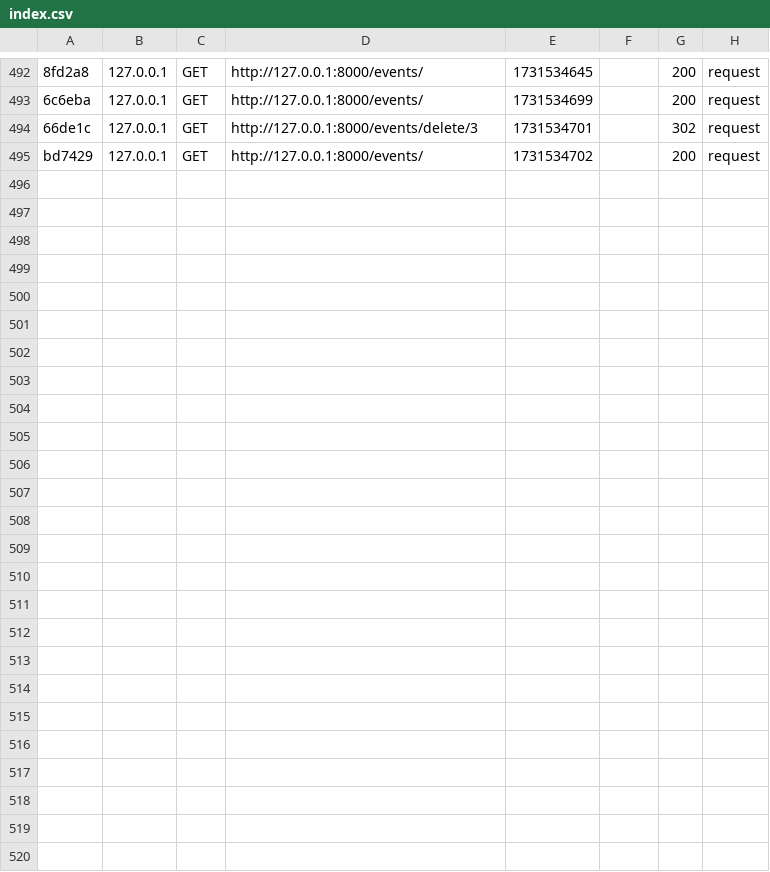
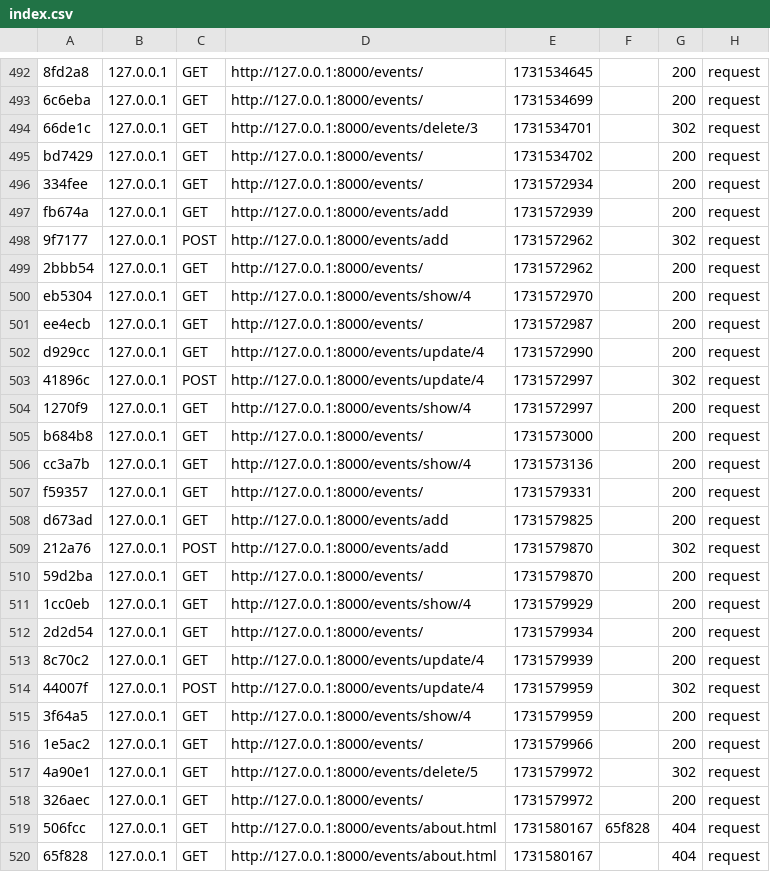
Before and after one commit to Firas-Mahjoubi/EduPlus, a CSV file: var/cache/dev/profiler/index.csv, drawn as a sheet; only a part is shown, gaps mark what is left out; the diff names each change by its address in the sheet, - before the commit and + after, or states it on an @@ line.

```diff
--- a/var/cache/dev/profiler/index.csv
+++ b/var/cache/dev/profiler/index.csv
+row 496: 334fee | 127.0.0.1 | GET | http://127.0.0.1:8000/events/ | 1731572934 |  | 200 | request
+row 497: fb674a | 127.0.0.1 | GET | http://127.0.0.1:8000/events/add | 1731572939 |  | 200 | request
+row 498: 9f7177 | 127.0.0.1 | POST | http://127.0.0.1:8000/events/add | 1731572962 |  | 302 | request
+row 499: 2bbb54 | 127.0.0.1 | GET | http://127.0.0.1:8000/events/ | 1731572962 |  | 200 | request
+row 500: eb5304 | 127.0.0.1 | GET | http://127.0.0.1:8000/events/show/4 | 1731572970 |  | 200 | request
+row 501: ee4ecb | 127.0.0.1 | GET | http://127.0.0.1:8000/events/ | 1731572987 |  | 200 | request
+row 502: d929cc | 127.0.0.1 | GET | http://127.0.0.1:8000/events/update/4 | 1731572990 |  | 200 | request
+row 503: 41896c | 127.0.0.1 | POST | http://127.0.0.1:8000/events/update/4 | 1731572997 |  | 302 | request
+row 504: 1270f9 | 127.0.0.1 | GET | http://127.0.0.1:8000/events/show/4 | 1731572997 |  | 200 | request
+row 505: b684b8 | 127.0.0.1 | GET | http://127.0.0.1:8000/events/ | 1731573000 |  | 200 | request
+row 506: cc3a7b | 127.0.0.1 | GET | http://127.0.0.1:8000/events/show/4 | 1731573136 |  | 200 | request
+row 507: f59357 | 127.0.0.1 | GET | http://127.0.0.1:8000/events/ | 1731579331 |  | 200 | request
+row 508: d673ad | 127.0.0.1 | GET | http://127.0.0.1:8000/events/add | 1731579825 |  | 200 | request
+row 509: 212a76 | 127.0.0.1 | POST | http://127.0.0.1:8000/events/add | 1731579870 |  | 302 | request
+row 510: 59d2ba | 127.0.0.1 | GET | http://127.0.0.1:8000/events/ | 1731579870 |  | 200 | request
+row 511: 1cc0eb | 127.0.0.1 | GET | http://127.0.0.1:8000/events/show/4 | 1731579929 |  | 200 | request
+row 512: 2d2d54 | 127.0.0.1 | GET | http://127.0.0.1:8000/events/ | 1731579934 |  | 200 | request
+row 513: 8c70c2 | 127.0.0.1 | GET | http://127.0.0.1:8000/events/update/4 | 1731579939 |  | 200 | request
+row 514: 44007f | 127.0.0.1 | POST | http://127.0.0.1:8000/events/update/4 | 1731579959 |  | 302 | request
+row 515: 3f64a5 | 127.0.0.1 | GET | http://127.0.0.1:8000/events/show/4 | 1731579959 |  | 200 | request
+row 516: 1e5ac2 | 127.0.0.1 | GET | http://127.0.0.1:8000/events/ | 1731579966 |  | 200 | request
+row 517: 4a90e1 | 127.0.0.1 | GET | http://127.0.0.1:8000/events/delete/5 | 1731579972 |  | 302 | request
+row 518: 326aec | 127.0.0.1 | GET | http://127.0.0.1:8000/events/ | 1731579972 |  | 200 | request
+row 519: 506fcc | 127.0.0.1 | GET | http://127.0.0.1:8000/events/about.html | 1731580167 | 65f828 | 404 | request
+row 520: 65f828 | 127.0.0.1 | GET | http://127.0.0.1:8000/events/about.html | 1731580167 |  | 404 | request
```
Also changed, not shown: 26 other files.
